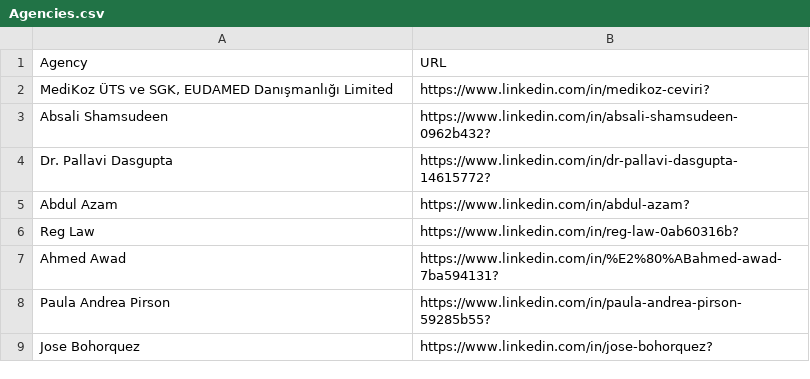
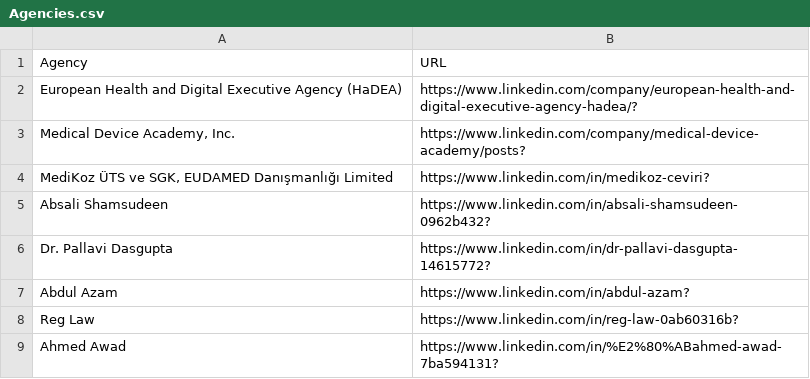
Before and after one commit to MartinCKing/Index-of-Indexes, a CSV file: Agencies.csv, drawn as a sheet; only a part is shown; the shorter side is filled out with more unchanged rows; the diff names each change by its address in the sheet, - before the commit and + after, or states it on an @@ line.

Commit message:
Update Agencies.csv

```diff
--- a/Agencies.csv
+++ b/Agencies.csv
+row 2: European Health and Digital Executive Agency (HaDEA) | https://www.linkedin.com/company/european-health-and-digital-executive-agency-hadea/?
+row 3: Medical Device Academy, Inc. | https://www.linkedin.com/company/medical-device-academy/posts?
```
